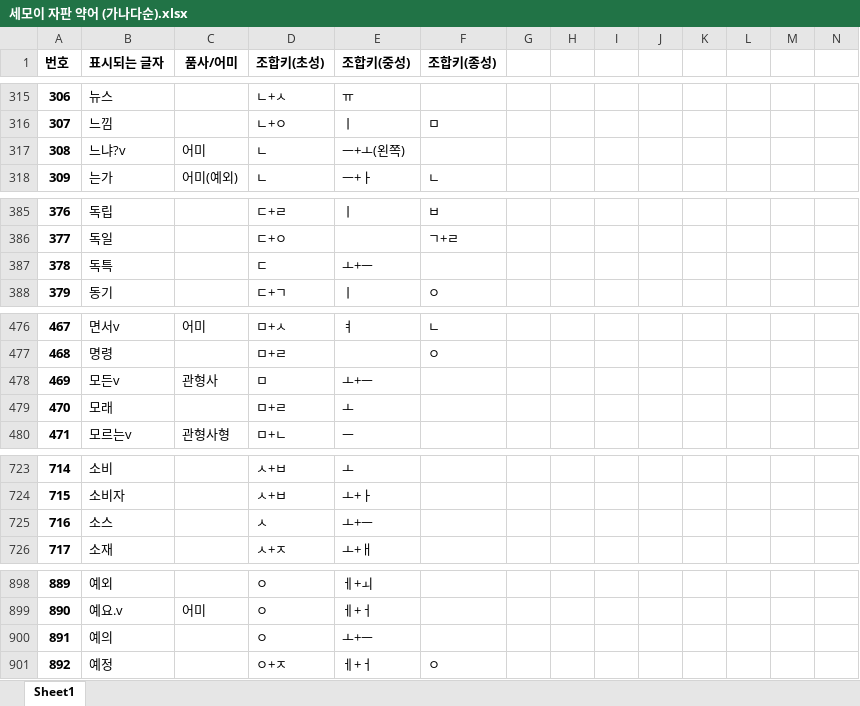
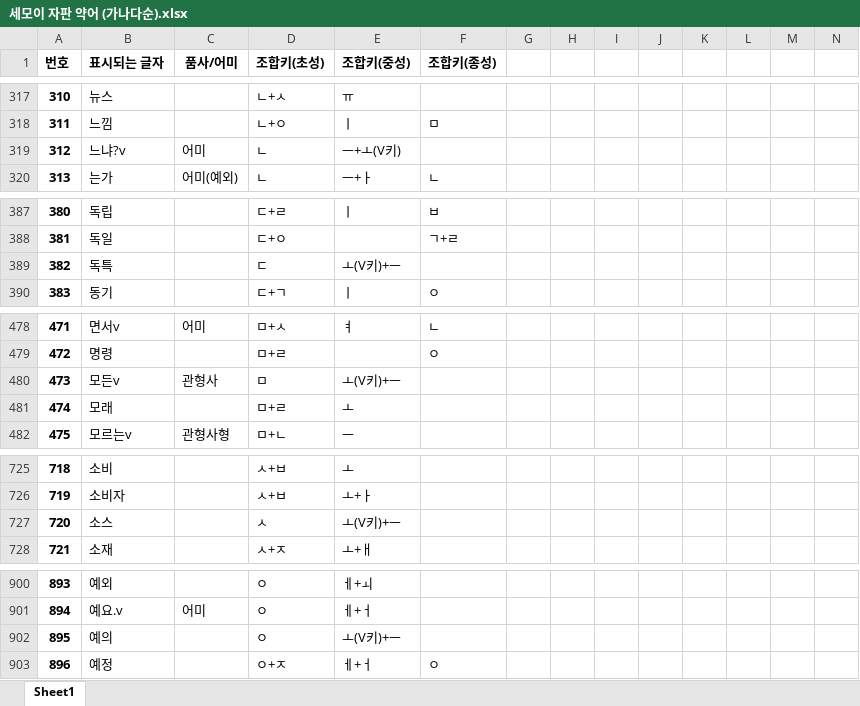
Before and after one commit to Sinseiki/Semo-e_keyboard, an Excel workbook: 세모이 자판 설명/세모이 자판 약어 (가나다순).xlsx, sheet Sheet1, drawn as a sheet; only a part is shown, gaps mark what is left out; values as stored, in another font and other column widths than the file's, no borders; addresses are those after the commit; the diff covers the shown part only; the diff names each change by its address in the sheet, - before the commit and + after, or states it on an @@ line.

```diff
--- a/세모이 자판 설명/세모이 자판 약어 (가나다순).xlsx (sheet Sheet1)
+++ b/세모이 자판 설명/세모이 자판 약어 (가나다순).xlsx (sheet Sheet1)
@@ column A (번호) renumbered from row 8 down @@
-E319 (조합키(중성)): ㅡ+ㅗ(왼쪽)
+E319 (조합키(중성)): ㅡ+ㅗ(V키)
-E389 (조합키(중성)): ㅗ+ㅡ
+E389 (조합키(중성)): ㅗ(V키)+ㅡ
-E480 (조합키(중성)): ㅗ+ㅡ
+E480 (조합키(중성)): ㅗ(V키)+ㅡ
-E727 (조합키(중성)): ㅗ+ㅡ
+E727 (조합키(중성)): ㅗ(V키)+ㅡ
-E902 (조합키(중성)): ㅗ+ㅡ
+E902 (조합키(중성)): ㅗ(V키)+ㅡ
```
Also changed, not shown: 2 added rows and 11 edited cells elsewhere in this sheet, 세모이 자판 설명/세모이 자판 약어 (빈도순).xlsx, 9 other files.
